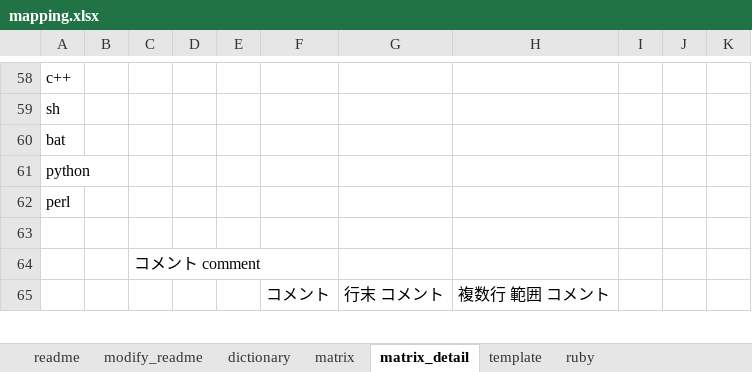
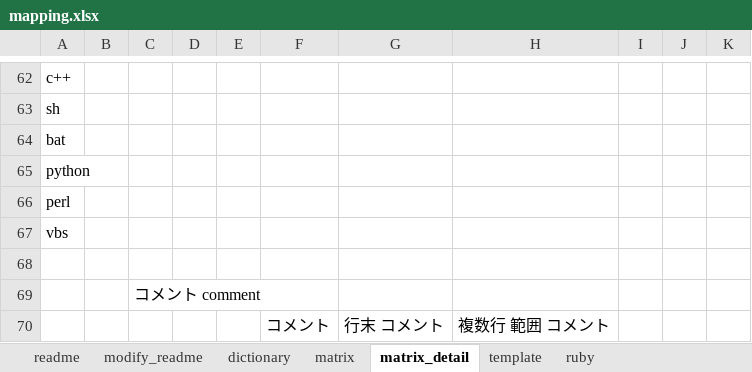
Before and after one commit to raorio/MultiProgramingMapping, an Excel workbook: mapping.xlsx, sheet matrix_detail, drawn as a sheet; only a part is shown, gaps mark what is left out; values as stored, in another font and other column widths than the file's, no borders; the diff covers the shown part only; the diff names each change by its address in the sheet, - before the commit and + after, or states it on an @@ line.

```diff
--- a/mapping.xlsx (sheet matrix_detail)
+++ b/mapping.xlsx (sheet matrix_detail)
+row 67: vbs
```
Also changed, not shown: 5 added rows elsewhere in this sheet, sheet matrix, sheet dictionary, formulas that keep their value.
